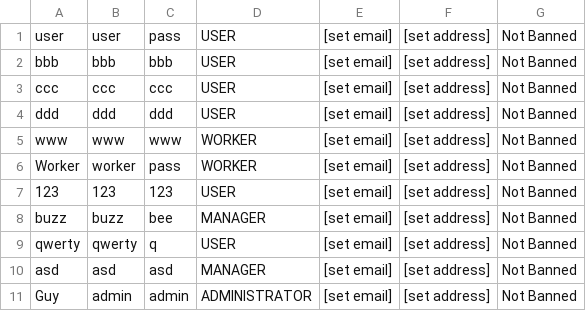
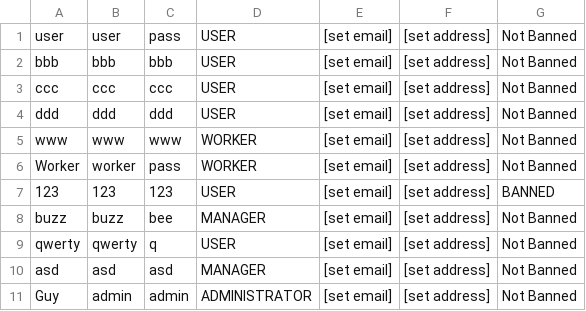
Before and after one commit to MagiShi/WWCT, a CSV file: database.csv, drawn as a sheet.

```diff
--- a/database.csv
+++ b/database.csv
@@ -6,3 +6,3 @@ www,www,www,WORKER,[set email],[set address],Not Banned
 Worker,worker,pass,WORKER,[set email],[set address],Not Banned
-123,123,123,USER,[set email],[set address],Not Banned
+123,123,123,USER,[set email],[set address],BANNED
 buzz,buzz,bee,MANAGER,[set email],[set address],Not Banned
```
Also changed, not shown: 55 other files.
